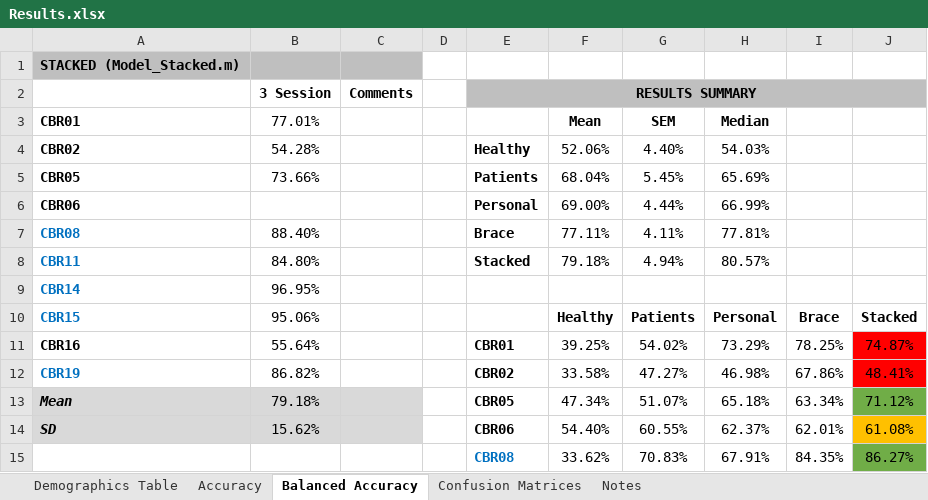
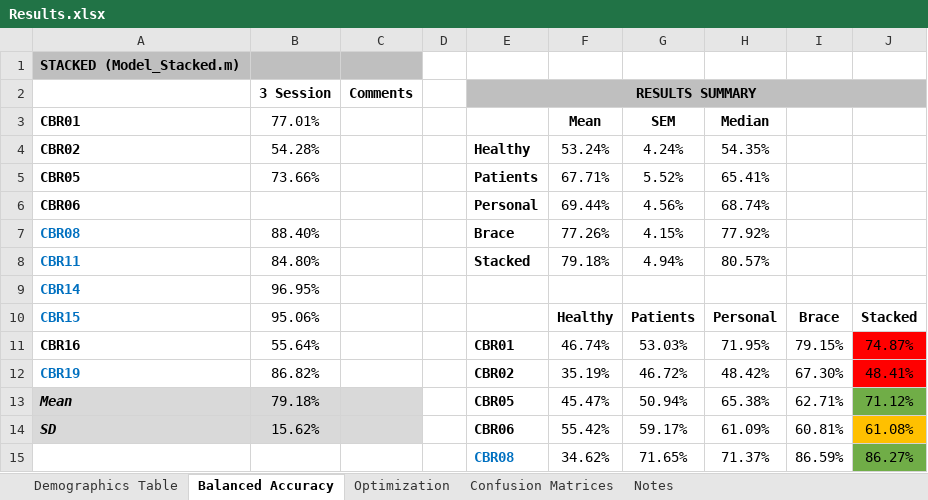
Before and after one commit to aakashng/SpeClass, an Excel workbook: Results.xlsx, sheet Balanced Accuracy, drawn as a sheet; only a part is shown; values as stored, in another font and other column widths than the file's, no borders; charts and pictures not drawn; removed rows and columns are numbered as before the commit, all else as after; the diff covers the shown part only; the diff names each change by its address in the sheet, - before the commit and + after, or states it on an @@ line.

Commit message:
Updated Results
Balanced accuracy is optimized

```diff
--- a/Results.xlsx (sheet Balanced Accuracy)
+++ b/Results.xlsx (sheet Balanced Accuracy)
-sheet tab: Accuracy
+sheet tab: Optimization
-F4 (Mean): 52.06%
+F4 (Mean): 53.24%
-G4 (SEM): 4.40%
+G4 (SEM): 4.24%
-H4 (Median): 54.03%
+H4 (Median): 54.35%
-F5 (Mean): 68.04%
+F5 (Mean): 67.71%
-G5 (SEM): 5.45%
+G5 (SEM): 5.52%
-H5 (Median): 65.69%
+H5 (Median): 65.41%
-F6 (Mean): 69.00%
+F6 (Mean): 69.44%
-G6 (SEM): 4.44%
+G6 (SEM): 4.56%
-H6 (Median): 66.99%
+H6 (Median): 68.74%
-F7 (Mean): 77.11%
+F7 (Mean): 77.26%
-G7 (SEM): 4.11%
+G7 (SEM): 4.15%
-H7 (Median): 77.81%
+H7 (Median): 77.92%
-F11 (Mean): 39.25%
+F11 (Mean): 46.74%
-G11 (SEM): 54.02%
+G11 (SEM): 53.03%
-H11 (Median): 73.29%
+H11 (Median): 71.95%
-I11: 78.25%
+I11: 79.15%
-F12 (Mean): 33.58%
+F12 (Mean): 35.19%
-G12 (SEM): 47.27%
+G12 (SEM): 46.72%
-H12 (Median): 46.98%
+H12 (Median): 48.42%
-I12: 67.86%
+I12: 67.30%
-F13 (Mean): 47.34%
+F13 (Mean): 45.47%
-G13 (SEM): 51.07%
+G13 (SEM): 50.94%
-H13 (Median): 65.18%
+H13 (Median): 65.38%
-I13: 63.34%
+I13: 62.71%
-F14 (Mean): 54.40%
+F14 (Mean): 55.42%
-G14 (SEM): 60.55%
+G14 (SEM): 59.17%
-H14 (Median): 62.37%
+H14 (Median): 61.09%
-I14: 62.01%
+I14: 60.81%
-row 15:  |  |  |  | CBR08 | 33.62% | 70.83% | 67.91% | 84.35% | 86.27%
+row 15:  |  |  |  | CBR08 | 34.62% | 71.65% | 71.37% | 86.59% | 86.27%
```
Also changed, not shown: 68 edited cells elsewhere in this sheet, charts or pictures, 1 other file.
